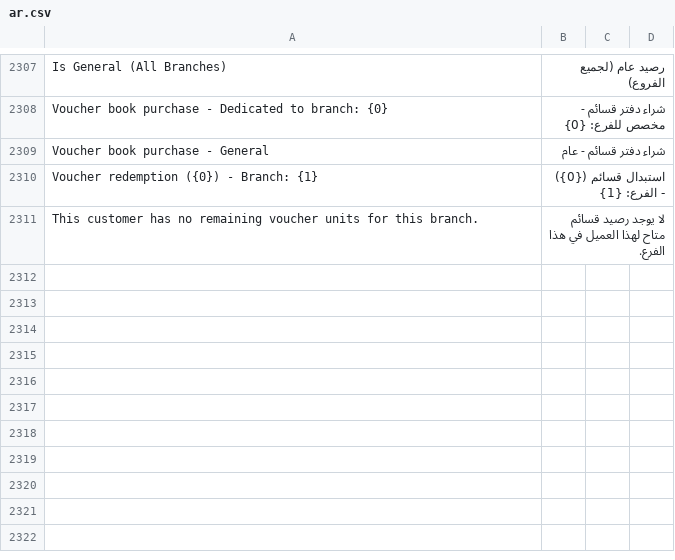
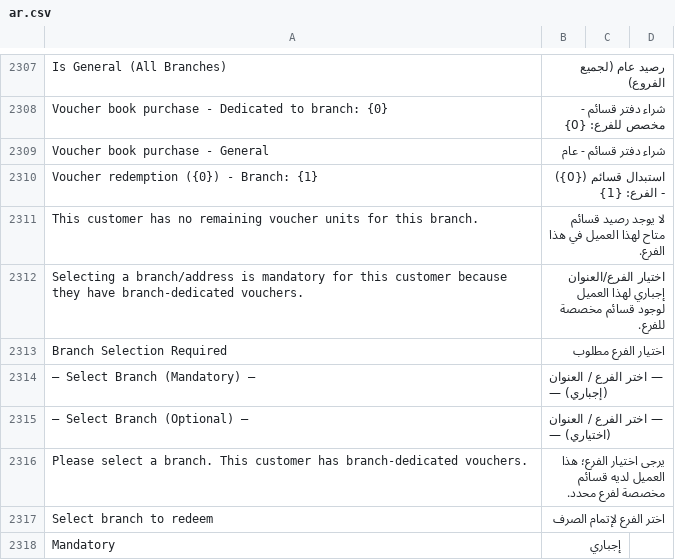
Before and after one commit to Mubtkir-ERP/mu-posnext, a CSV file: pos_next/translations/ar.csv, drawn as a sheet; only a part is shown, gaps mark what is left out.

Commit message:
feat(voucher): make branch selection mandatory in POS redemption when branch vouchers exist (v1.22.0)

```diff
--- a/pos_next/translations/ar.csv
+++ b/pos_next/translations/ar.csv
@@ -2323 +2323,8 @@ Voucher redemption ({0}) - Branch: {1},استبدال قسائم ({0}) - الف
 This customer has no remaining voucher units for this branch.,لا يوجد رصيد قسائم متاح لهذا العميل في هذا الفرع.,
+Selecting a branch/address is mandatory for this customer because they have branch-dedicated vouchers.,اختيار الفرع/العنوان إجباري لهذا العميل لوجود قسائم مخصصة للفرع.,
+Branch Selection Required,اختيار الفرع مطلوب,
+— Select Branch (Mandatory) —,— اختر الفرع / العنوان (إجباري) —,
+— Select Branch (Optional) —,— اختر الفرع / العنوان (اختياري) —,
+Please select a branch. This customer has branch-dedicated vouchers.,يرجى اختيار الفرع؛ هذا العميل لديه قسائم مخصصة لفرع محدد.,
+Select branch to redeem,اختر الفرع لإتمام الصرف,
+Mandatory,إجباري,
```
Also changed, not shown: 9 other files.
